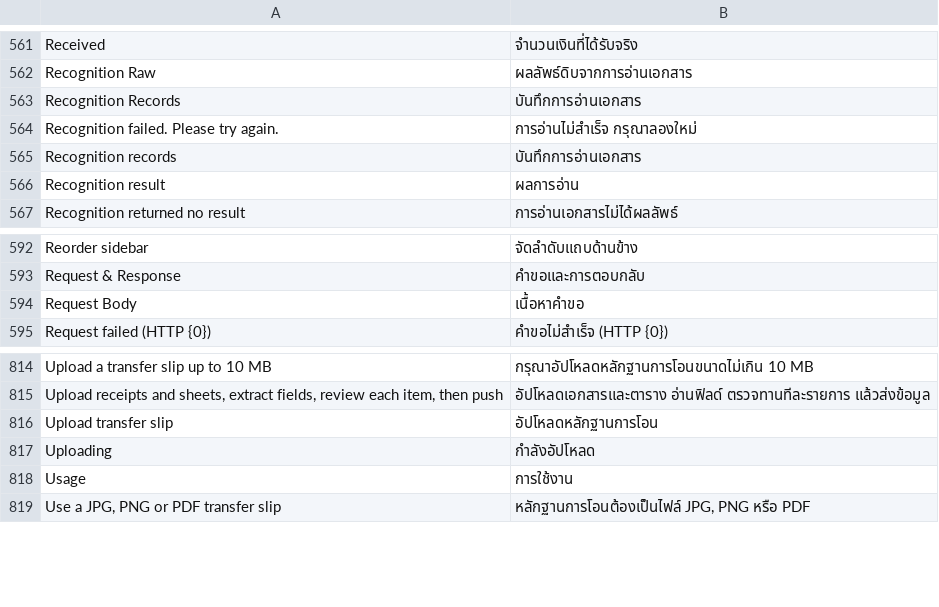
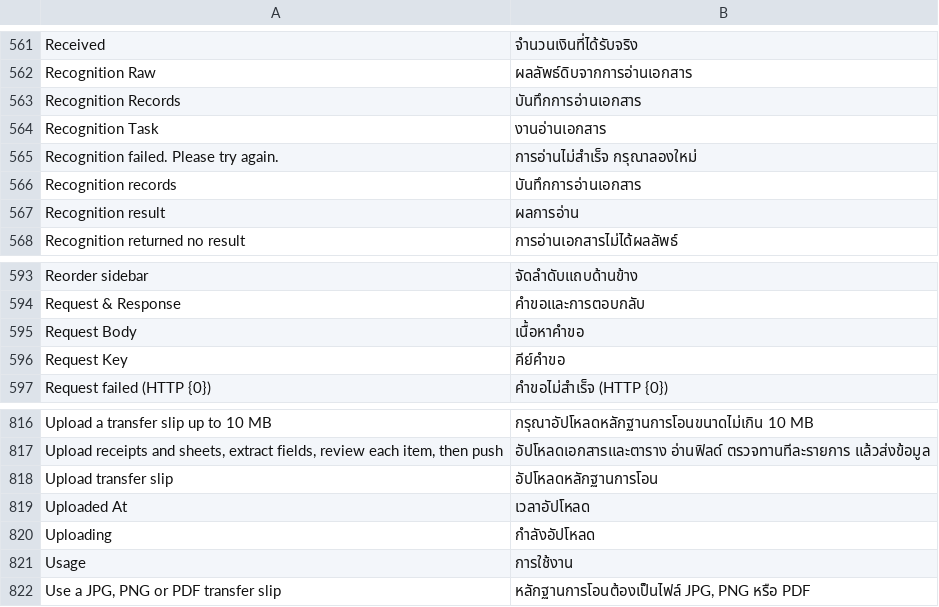
Before and after one commit to skin306152-star/pearnly, a CSV file: apps/pearnly_core/pearnly_core/translations/th.csv, drawn as a sheet; only a part is shown, gaps mark what is left out.

Commit message:
feat: Code-style CC backend, hands-on tasks record each upload and task_uploads reads its recognition state, pending counts add company and month with the user's conversation, and precheck says which account set each document is written to

```diff
--- a/apps/pearnly_core/pearnly_core/translations/th.csv
+++ b/apps/pearnly_core/pearnly_core/translations/th.csv
@@ -563,2 +563,3 @@ Recognition Raw,ผลลัพธ์ดิบจากการอ่านเ
 Recognition Records,บันทึกการอ่านเอกสาร
+Recognition Task,งานอ่านเอกสาร
 Recognition failed. Please try again.,การอ่านไม่สำเร็จ กรุณาลองใหม่
@@ -594,2 +595,3 @@ Request & Response,คำขอและการตอบกลับ
 Request Body,เนื้อหาคำขอ
+Request Key,คีย์คำขอ
 Request failed (HTTP {0}),คำขอไม่สำเร็จ (HTTP {0})
@@ -816,2 +818,3 @@ Upload a transfer slip up to 10 MB,กรุณาอัปโหลดหลั
 Upload transfer slip,อัปโหลดหลักฐานการโอน
+Uploaded At,เวลาอัปโหลด
 Uploading,กำลังอัปโหลด
```
Also changed, not shown: apps/pearnly_core/pearnly_core/i18n/messages.tsv, apps/pearnly_core/pearnly_core/translations/en.csv, 24 other files.
